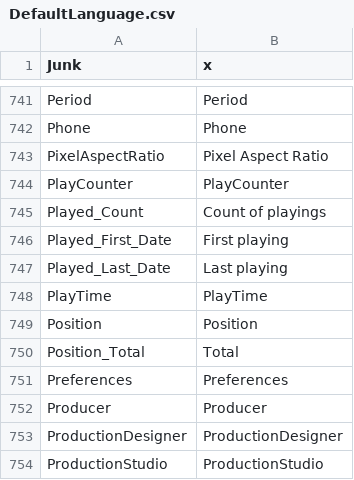
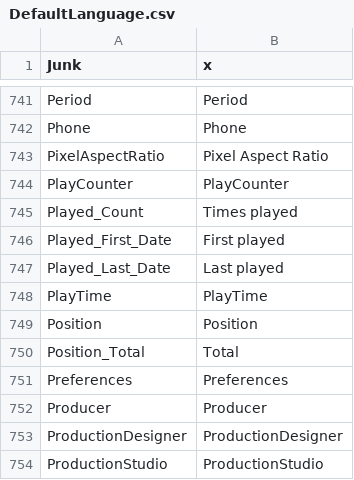
Before and after one commit to mediatest/mediatestLib, a CSV file: Source/Ressource/Text/Language/DefaultLanguage.csv, drawn as a sheet; only a part is shown, gaps mark what is left out.

```diff
--- a/Source/Ressource/Text/Language/DefaultLanguage.csv
+++ b/Source/Ressource/Text/Language/DefaultLanguage.csv
@@ -744,5 +744,5 @@ PixelAspectRatio;Pixel Aspect Ratio
 PlayCounter;PlayCounter
-Played_Count;Count of playings
-Played_First_Date;First playing
-Played_Last_Date;Last playing
+Played_Count;Times played
+Played_First_Date;First played
+Played_Last_Date;Last played
 PlayTime;PlayTime
```
Also changed, not shown: 1 other file.
